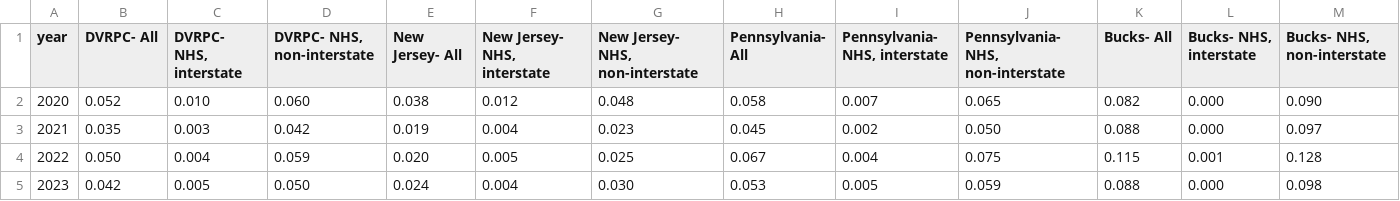
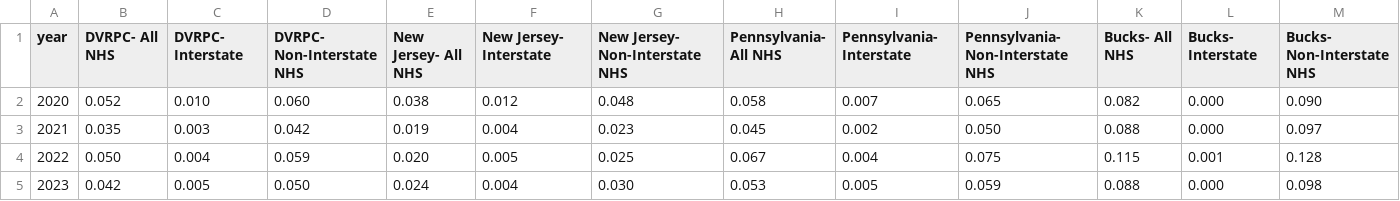
Before and after one commit to dvrpc/TrackingProgress, a CSV file: data/pavement_graph_1a.csv, drawn as a sheet; only a part is shown; the diff covers the shown part only; the diff names each change by its address in the sheet, - before the commit and + after, or states it on an @@ line.

```diff
--- a/data/pavement_graph_1a.csv
+++ b/data/pavement_graph_1a.csv
-B1: DVRPC- All
+B1: DVRPC- All NHS
-C1: DVRPC- NHS, interstate
+C1: DVRPC- Interstate
-D1: DVRPC- NHS, non-interstate
+D1: DVRPC- Non-Interstate NHS
-E1: New Jersey- All
+E1: New Jersey- All NHS
-F1: New Jersey- NHS, interstate
+F1: New Jersey- Interstate
-G1: New Jersey- NHS, non-interstate
+G1: New Jersey- Non-Interstate NHS
-H1: Pennsylvania- All
+H1: Pennsylvania- All NHS
-I1: Pennsylvania- NHS, interstate
+I1: Pennsylvania- Interstate
-J1: Pennsylvania- NHS, non-interstate
+J1: Pennsylvania- Non-Interstate NHS
-K1: Bucks- All
+K1: Bucks- All NHS
-L1: Bucks- NHS, interstate
+L1: Bucks- Interstate
-M1: Bucks- NHS, non-interstate
+M1: Bucks- Non-Interstate NHS
```
Also changed, not shown: 24 edited cells elsewhere in this file, data/pavement_graph_1b.csv, data/pavement_graph_1c.csv.
